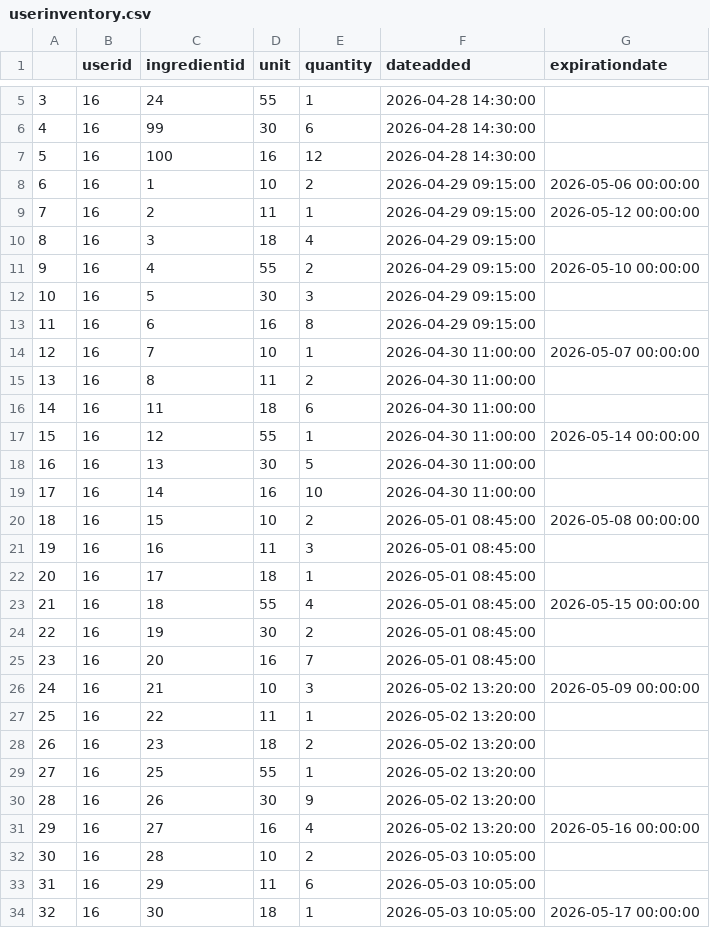
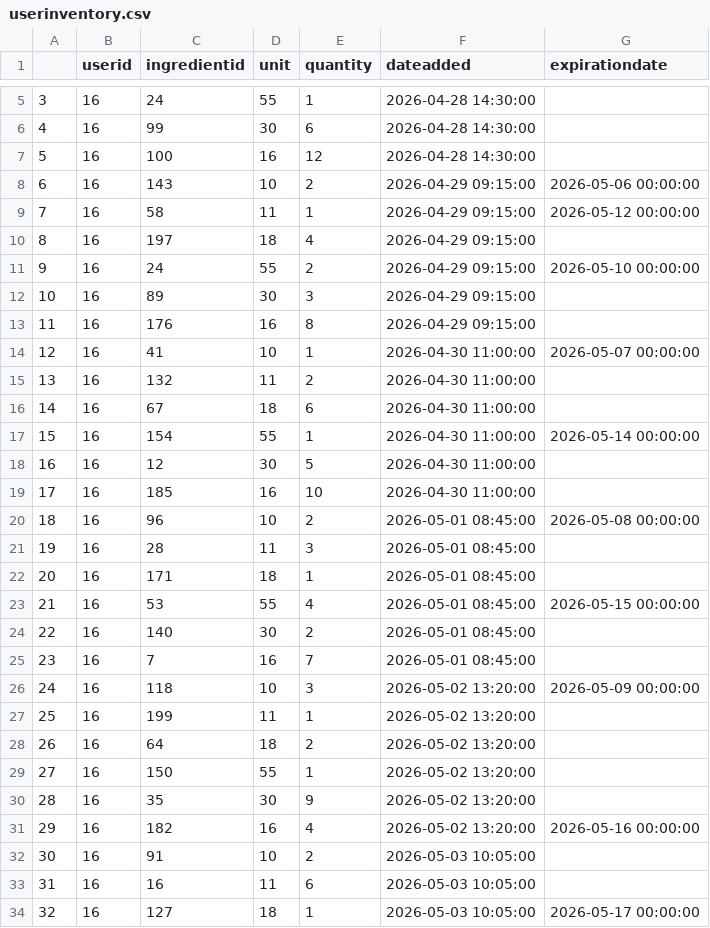
Before and after one commit to ksu-cs-projects-2025-2026/spring-2026-ctswanny24, a CSV file: Recip-EZ.Server/Data/Dataset_CSV/userinventory.csv, drawn as a sheet; only a part is shown, gaps mark what is left out; the diff covers the shown part only.

```diff
--- a/Recip-EZ.Server/Data/Dataset_CSV/userinventory.csv
+++ b/Recip-EZ.Server/Data/Dataset_CSV/userinventory.csv
@@ -7,28 +7,28 @@
 5,16,100,16,12,2026-04-28 14:30:00,
-6,16,1,10,2,2026-04-29 09:15:00,2026-05-06 00:00:00
-7,16,2,11,1,2026-04-29 09:15:00,2026-05-12 00:00:00
-8,16,3,18,4,2026-04-29 09:15:00,
-9,16,4,55,2,2026-04-29 09:15:00,2026-05-10 00:00:00
-10,16,5,30,3,2026-04-29 09:15:00,
-11,16,6,16,8,2026-04-29 09:15:00,
-12,16,7,10,1,2026-04-30 11:00:00,2026-05-07 00:00:00
-13,16,8,11,2,2026-04-30 11:00:00,
-14,16,11,18,6,2026-04-30 11:00:00,
-15,16,12,55,1,2026-04-30 11:00:00,2026-05-14 00:00:00
-16,16,13,30,5,2026-04-30 11:00:00,
-17,16,14,16,10,2026-04-30 11:00:00,
-18,16,15,10,2,2026-05-01 08:45:00,2026-05-08 00:00:00
-19,16,16,11,3,2026-05-01 08:45:00,
-20,16,17,18,1,2026-05-01 08:45:00,
-21,16,18,55,4,2026-05-01 08:45:00,2026-05-15 00:00:00
-22,16,19,30,2,2026-05-01 08:45:00,
-23,16,20,16,7,2026-05-01 08:45:00,
-24,16,21,10,3,2026-05-02 13:20:00,2026-05-09 00:00:00
-25,16,22,11,1,2026-05-02 13:20:00,
-26,16,23,18,2,2026-05-02 13:20:00,
-27,16,25,55,1,2026-05-02 13:20:00,
-28,16,26,30,9,2026-05-02 13:20:00,
-29,16,27,16,4,2026-05-02 13:20:00,2026-05-16 00:00:00
-30,16,28,10,2,2026-05-03 10:05:00,
-31,16,29,11,6,2026-05-03 10:05:00,
-32,16,30,18,1,2026-05-03 10:05:00,2026-05-17 00:00:00
+6,16,143,10,2,2026-04-29 09:15:00,2026-05-06 00:00:00
+7,16,58,11,1,2026-04-29 09:15:00,2026-05-12 00:00:00
+8,16,197,18,4,2026-04-29 09:15:00,
+9,16,24,55,2,2026-04-29 09:15:00,2026-05-10 00:00:00
+10,16,89,30,3,2026-04-29 09:15:00,
+11,16,176,16,8,2026-04-29 09:15:00,
+12,16,41,10,1,2026-04-30 11:00:00,2026-05-07 00:00:00
+13,16,132,11,2,2026-04-30 11:00:00,
+14,16,67,18,6,2026-04-30 11:00:00,
+15,16,154,55,1,2026-04-30 11:00:00,2026-05-14 00:00:00
+16,16,12,30,5,2026-04-30 11:00:00,
+17,16,185,16,10,2026-04-30 11:00:00,
+18,16,96,10,2,2026-05-01 08:45:00,2026-05-08 00:00:00
+19,16,28,11,3,2026-05-01 08:45:00,
+20,16,171,18,1,2026-05-01 08:45:00,
+21,16,53,55,4,2026-05-01 08:45:00,2026-05-15 00:00:00
+22,16,140,30,2,2026-05-01 08:45:00,
+23,16,7,16,7,2026-05-01 08:45:00,
+24,16,118,10,3,2026-05-02 13:20:00,2026-05-09 00:00:00
+25,16,199,11,1,2026-05-02 13:20:00,
+26,16,64,18,2,2026-05-02 13:20:00,
+27,16,150,55,1,2026-05-02 13:20:00,
+28,16,35,30,9,2026-05-02 13:20:00,
+29,16,182,16,4,2026-05-02 13:20:00,2026-05-16 00:00:00
+30,16,91,10,2,2026-05-03 10:05:00,
+31,16,16,11,6,2026-05-03 10:05:00,
+32,16,127,18,1,2026-05-03 10:05:00,2026-05-17 00:00:00
```
Also changed, not shown: 27 edited cells elsewhere in this file, Recip-EZ.Server/Data/Dataset_CSV/FOOD-DATA-GROUP1.csv, 26 other files.
